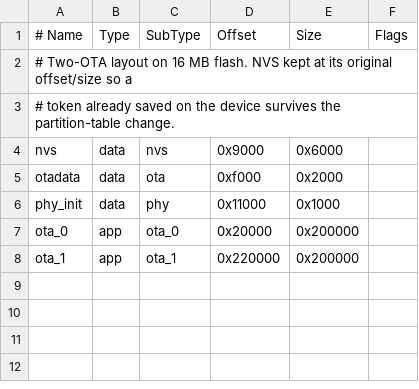
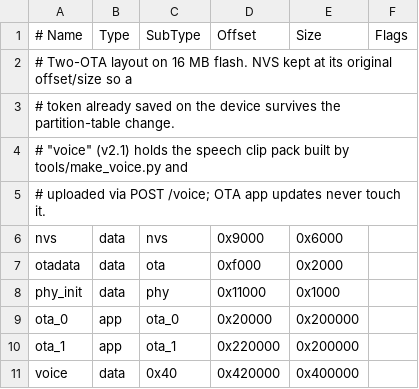
Before and after one commit to delacerda-mrd/Claude-Monitor-AiPi-Lite, a CSV file: partitions.csv, drawn as a sheet; the diff names each change by its address in the sheet, - before the commit and + after, or states it on an @@ line.

```diff
--- a/partitions.csv
+++ b/partitions.csv
+row 4: # "voice" (v2.1) holds the speech clip pack built by tools/make_voice.py and
+row 5: # uploaded via POST /voice; OTA app updates never touch it.
+row 11: voice | data | 0x40 | 0x420000 | 0x400000
```
Also changed, not shown: 24 other files.
